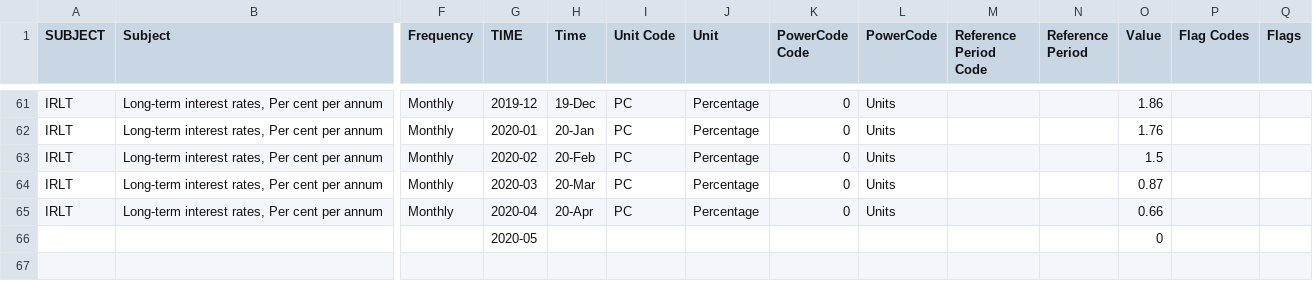
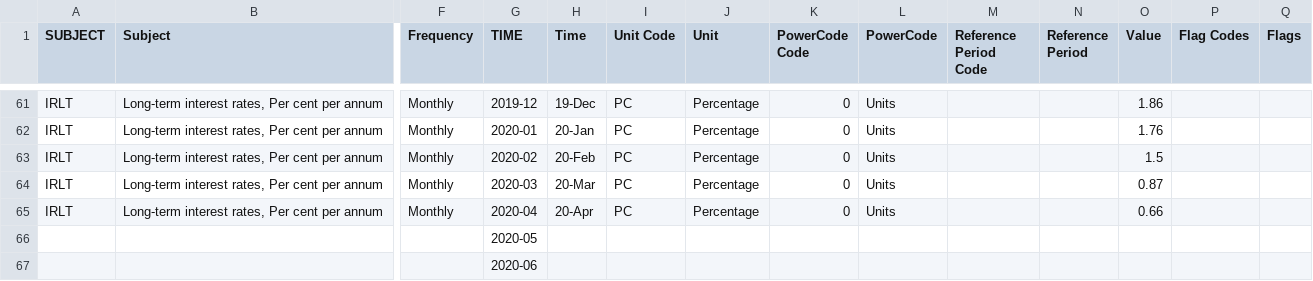
Before and after one commit to dnflahzk/covidcentersintheUS, a CSV file: oecd2020.csv, drawn as a sheet; only a part is shown, gaps mark what is left out; rows hold the shown columns only; the diff names each change by its address in the sheet, - before the commit and + after, or states it on an @@ line.

Commit message:
Update oecd2020.csv

```diff
--- a/oecd2020.csv
+++ b/oecd2020.csv
-O66 (Value): 0
+O66 (Value): (empty)
+row 67:  |  |  | 2020-06
```
